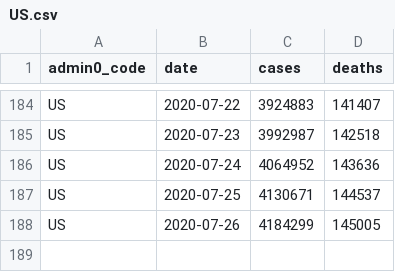
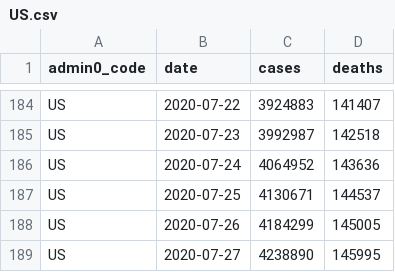
Before and after one commit to covid-open-data/xform-casecount-us-jhu, a CSV file: output/admin0/US.csv, drawn as a sheet; only a part is shown, gaps mark what is left out.

```diff
--- a/output/admin0/US.csv
+++ b/output/admin0/US.csv
@@ -188 +188,2 @@ US,2020-07-25,4130671,144537
 US,2020-07-26,4184299,145005
+US,2020-07-27,4238890,145995
```
Also changed, not shown: output/admin1/US.csv.
